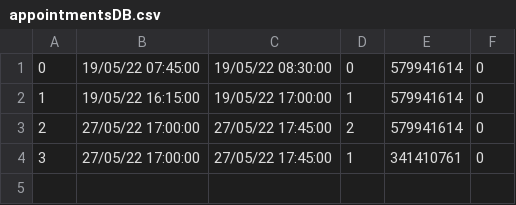
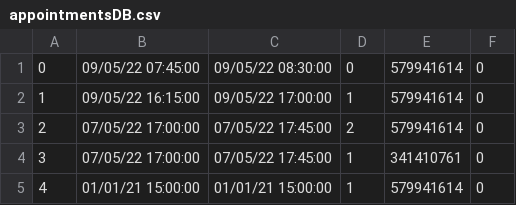
Before and after one commit to PasanovicHalid/SIMS_Tim_23, a CSV file: ZdravoCorp/Data/appointmentsDB.csv, drawn as a sheet.

```diff
--- a/ZdravoCorp/Data/appointmentsDB.csv
+++ b/ZdravoCorp/Data/appointmentsDB.csv
@@ -1,4 +1,5 @@
-0|19/05/22 07:45:00|19/05/22 08:30:00|0|579941614|0
-1|19/05/22 16:15:00|19/05/22 17:00:00|1|579941614|0
-2|27/05/22 17:00:00|27/05/22 17:45:00|2|579941614|0
-3|27/05/22 17:00:00|27/05/22 17:45:00|1|341410761|0
+0|09/05/22 07:45:00|09/05/22 08:30:00|0|579941614|0
+1|09/05/22 16:15:00|09/05/22 17:00:00|1|579941614|0
+2|07/05/22 17:00:00|07/05/22 17:45:00|2|579941614|0
+3|07/05/22 17:00:00|07/05/22 17:45:00|1|341410761|0
+4|01/01/21 15:00:00|01/01/21 15:00:00|1|579941614|0
```
Also changed, not shown: ZdravoCorp/Data/doctorsDB.csv, ZdravoCorp/Data/patientsDB.csv, 32 other files.
